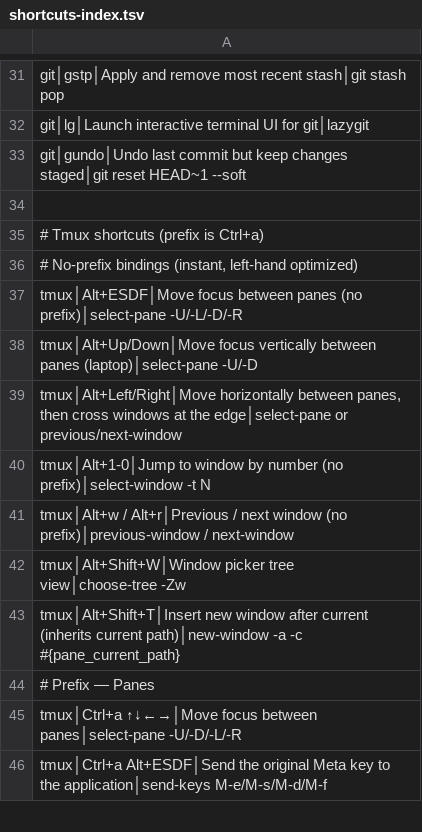
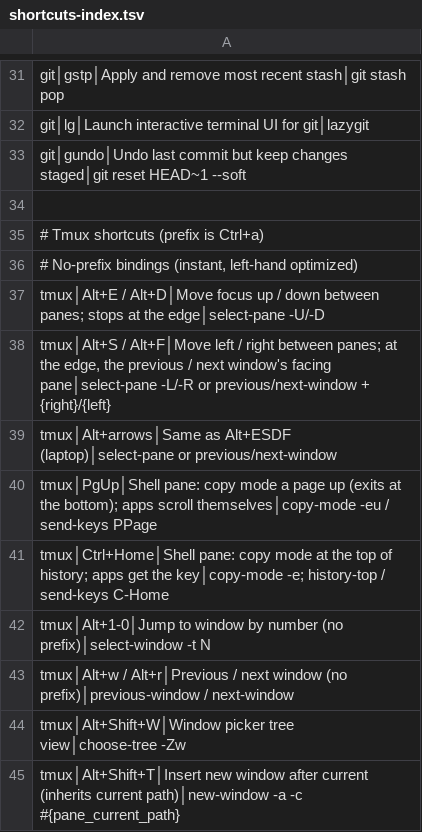
Before and after one commit to tafk7/dotfiles, a TSV file: shell/shortcuts-index.tsv, drawn as a sheet; only a part is shown, gaps mark what is left out; the shorter side is filled out with more unchanged rows.

Commit message:
Cross windows at the edge with Alt+ESDF; PgUp and Ctrl+Home browse
Alt+S/F and Alt+Left/Right move between panes and, at the layout's outer
edge, to the neighboring window's facing pane; they stop at the first and
last window with a message instead of wrapping. Alt+E/D and Alt+Up/Down stop
at the edge too (they used to wrap).

PgUp enters copy-mode a page up and Ctrl+Home at the top of history in
panes that don't own the screen or the mouse; fullscreen and mouse-aware
apps get the keys, as they already get the wheel.

```diff
--- a/shell/shortcuts-index.tsv
+++ b/shell/shortcuts-index.tsv
@@ -36,5 +36,7 @@ git│gundo│Undo last commit but keep changes staged│git reset HEAD~1 --soft
 # No-prefix bindings (instant, left-hand optimized)
-tmux│Alt+ESDF│Move focus between panes (no prefix)│select-pane -U/-L/-D/-R
-tmux│Alt+Up/Down│Move focus vertically between panes (laptop)│select-pane -U/-D
-tmux│Alt+Left/Right│Move horizontally between panes, then cross windows at the edge│select-pane or previous/next-window
+tmux│Alt+E / Alt+D│Move focus up / down between panes; stops at the edge│select-pane -U/-D
+tmux│Alt+S / Alt+F│Move left / right between panes; at the edge, the previous / next window's facing pane│select-pane -L/-R or previous/next-window + {right}/{left}
+tmux│Alt+arrows│Same as Alt+ESDF (laptop)│select-pane or previous/next-window
+tmux│PgUp│Shell pane: copy mode a page up (exits at the bottom); apps scroll themselves│copy-mode -eu / send-keys PPage
+tmux│Ctrl+Home│Shell pane: copy mode at the top of history; apps get the key│copy-mode -e; history-top / send-keys C-Home
 tmux│Alt+1-0│Jump to window by number (no prefix)│select-window -t N
```
Also changed, not shown: 2 other files.
